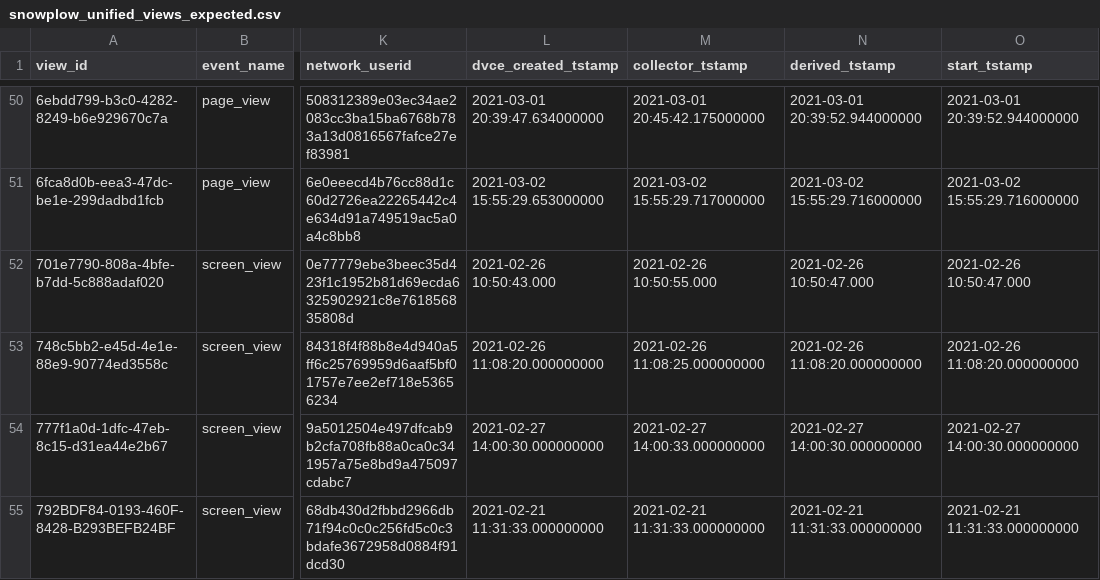
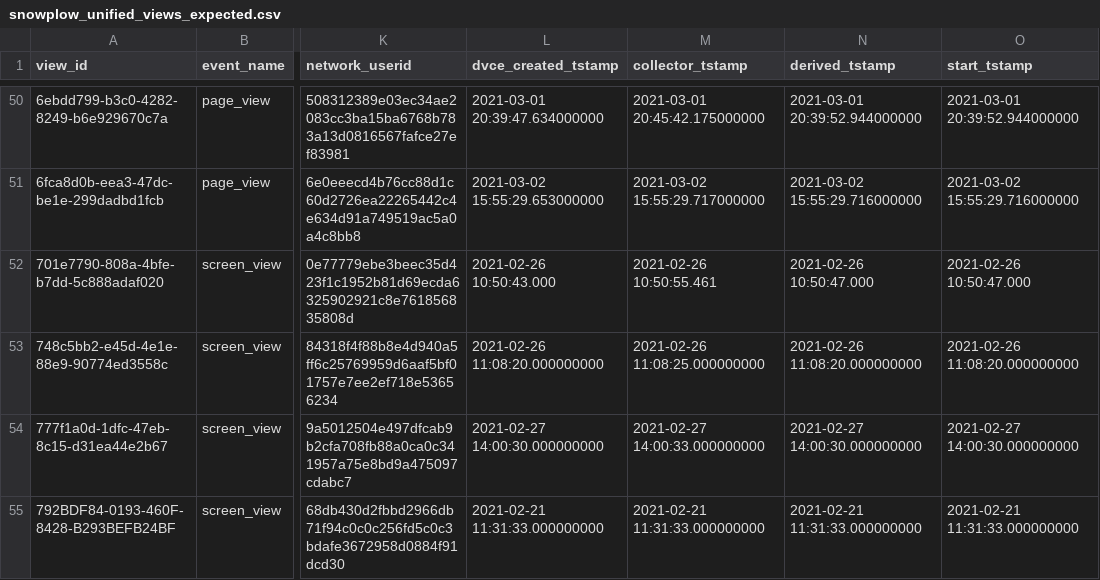
Before and after one commit to snowplow/dbt-snowplow-unified, a CSV file: integration_tests/data/expected/snowplow_unified_views_expected.csv, drawn as a sheet; only a part is shown, gaps mark what is left out; the diff names each change by its address in the sheet, - before the commit and + after, or states it on an @@ line.

Commit message:
Modify column tests for conditional scenarios

```diff
--- a/integration_tests/data/expected/snowplow_unified_views_expected.csv
+++ b/integration_tests/data/expected/snowplow_unified_views_expected.csv
-M52 (collector_tstamp): 2021-02-26 10:50:55.000
+M52 (collector_tstamp): 2021-02-26 10:50:55.461
```
Also changed, not shown: integration_tests/data/source/snowplow_unified_events.csv, integration_tests/data/source/snowplow_unified_geolocation_context.csv, 12 other files.
